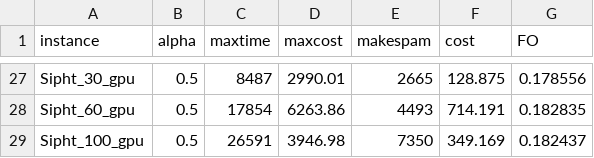
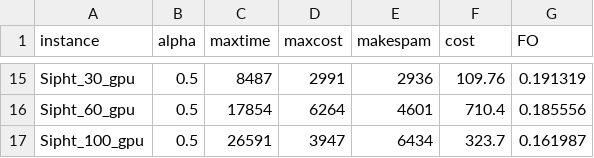
Before and after one commit to UFFeScience/Wf-GPU, a CSV file: results/first_run.csv, drawn as a sheet; only a part is shown, gaps mark what is left out; addresses are those after the commit; the diff covers the shown part only; the diff names each change by its address in the sheet, - before the commit and + after, or states it on an @@ line.

Commit message:
new values for maxcost and maxtime

```diff
--- a/results/first_run.csv
+++ b/results/first_run.csv
-D15 (maxcost): 2990.01
+D15 (maxcost): 2991
-E15 (makespam): 2665
+E15 (makespam): 2936
-F15 (cost): 128.875
+F15 (cost): 109.76
-G15 (FO): 0.178556
+G15 (FO): 0.191319
-D16 (maxcost): 6263.86
+D16 (maxcost): 6264
-E16 (makespam): 4493
+E16 (makespam): 4601
-F16 (cost): 714.191
+F16 (cost): 710.4
-G16 (FO): 0.182835
+G16 (FO): 0.185556
-D17 (maxcost): 3946.98
+D17 (maxcost): 3947
-E17 (makespam): 7350
+E17 (makespam): 6434
-F17 (cost): 349.169
+F17 (cost): 323.7
-G17 (FO): 0.182437
+G17 (FO): 0.161987
```
Also changed, not shown: 1 added row, 13 removed rows and 47 edited cells elsewhere in this file, 3 other files.
